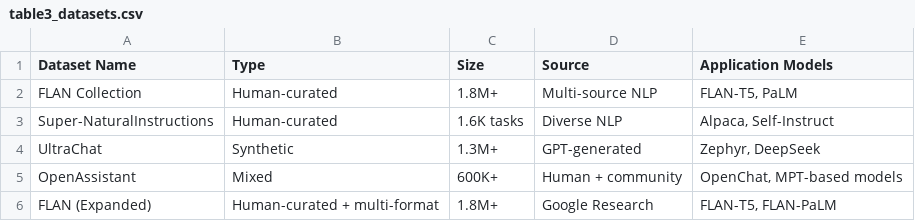
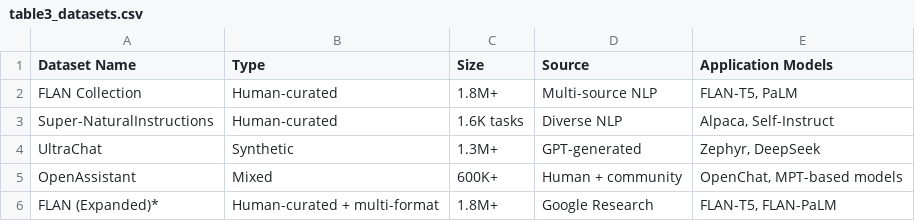
Before and after one commit to AyushKumar091/Instruction-tuning-review-resoureces, a CSV file: table3_datasets.csv, drawn as a sheet.

Commit message:
Add files via upload

```diff
--- a/table3_datasets.csv
+++ b/table3_datasets.csv
@@ -5,2 +5,2 @@ UltraChat,Synthetic,1.3M+,GPT-generated,"Zephyr, DeepSeek"
 OpenAssistant,Mixed,600K+,Human + community,"OpenChat, MPT-based models"
-FLAN (Expanded),Human-curated + multi-format,1.8M+,Google Research,"FLAN-T5, FLAN-PaLM"
+FLAN (Expanded)*,Human-curated + multi-format,1.8M+,Google Research,"FLAN-T5, FLAN-PaLM"
```
